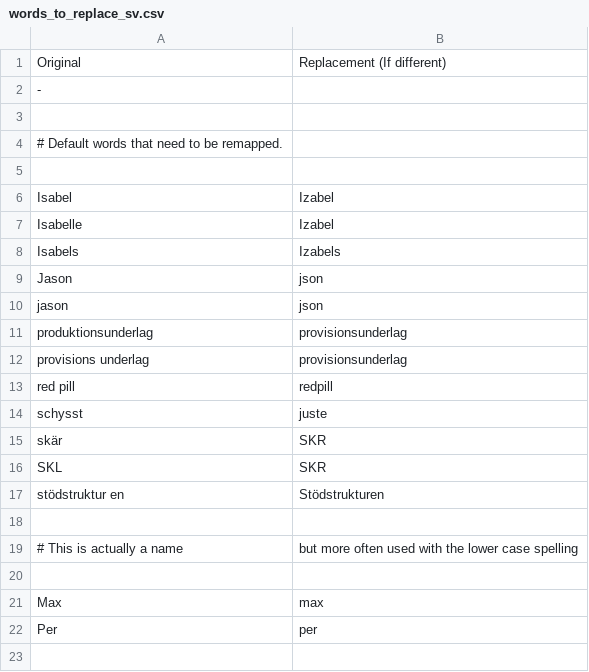
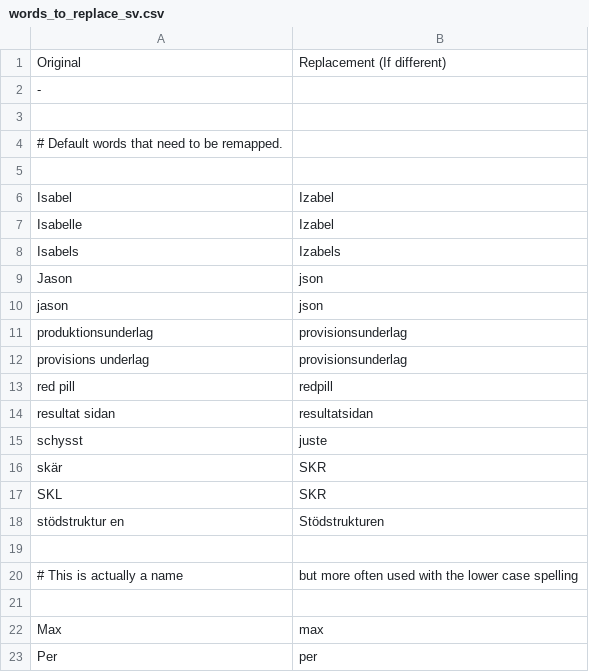
Before and after one commit to AndreasArvidsson/andreas-talon, a CSV file: core/vocabulary/words_to_replace_sv.csv, drawn as a sheet.

Commit message:
Updated Swedish words to replace

```diff
--- a/core/vocabulary/words_to_replace_sv.csv
+++ b/core/vocabulary/words_to_replace_sv.csv
@@ -13,2 +13,3 @@ provisions underlag, provisionsunderlag
 red pill, redpill
+resultat sidan, resultatsidan
 schysst, juste
```
